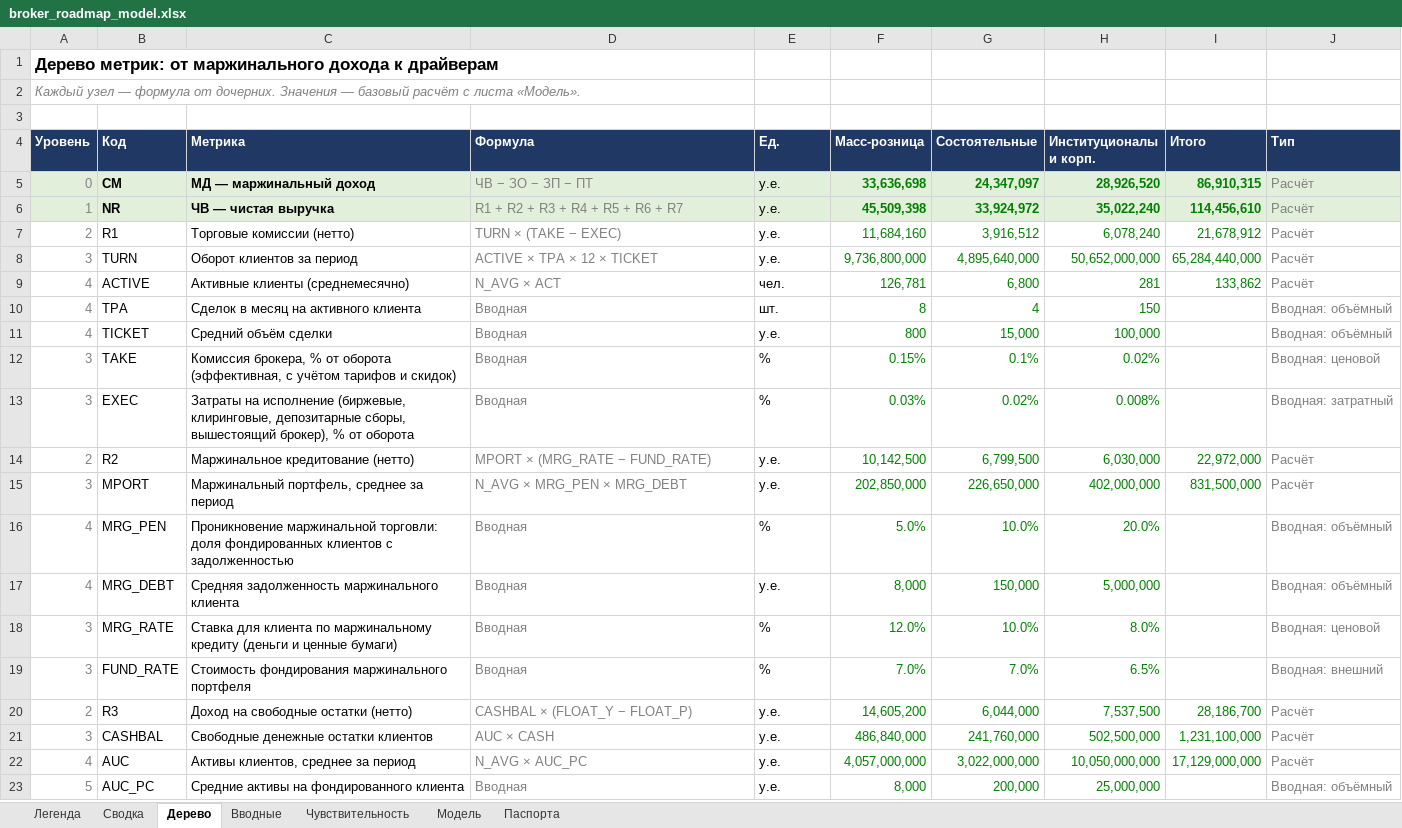
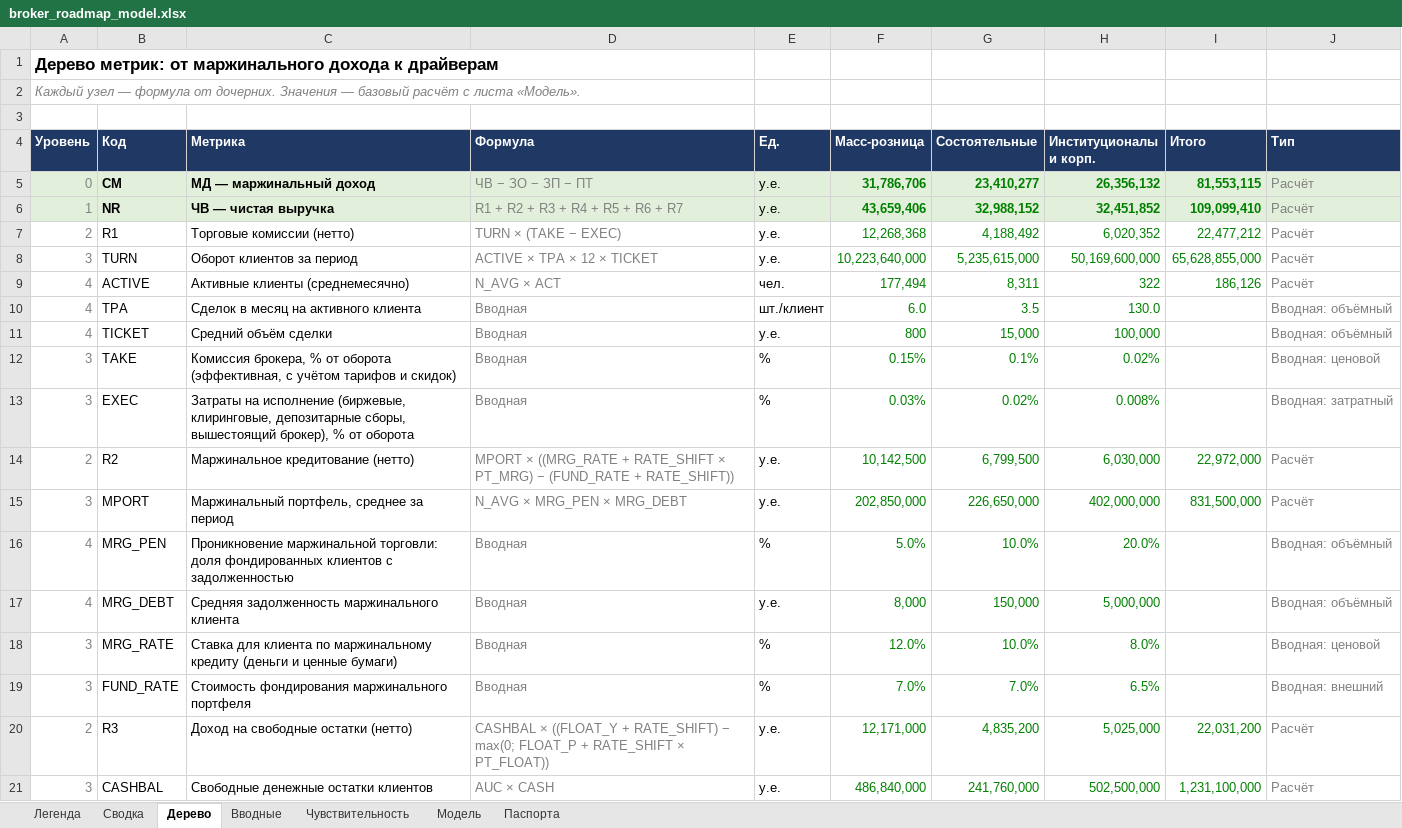
Before and after one commit to eek-eek/pet_projects, an Excel workbook: broker-roadmap/broker_roadmap_model.xlsx, sheet Дерево, drawn as a sheet; only a part is shown; the shorter side is filled out with more unchanged rows; values as stored, in another font and other column widths than the file's, no borders; the diff covers the shown part only; the diff names each change by its address in the sheet, - before the commit and + after, or states it on an @@ line.

```diff
--- a/broker-roadmap/broker_roadmap_model.xlsx (sheet Дерево)
+++ b/broker-roadmap/broker_roadmap_model.xlsx (sheet Дерево)
-F5 (Масс-розница): 33,636,698
+F5 (Масс-розница): 31,786,706
-G5 (Состоятельные): 24,347,097
+G5 (Состоятельные): 23,410,277
-H5 (Институционалы и корп.): 28,926,520
+H5 (Институционалы и корп.): 26,356,132
-I5 (Итого): 86,910,315
+I5 (Итого): 81,553,115
-F6 (Масс-розница): 45,509,398
+F6 (Масс-розница): 43,659,406
-G6 (Состоятельные): 33,924,972
+G6 (Состоятельные): 32,988,152
-H6 (Институционалы и корп.): 35,022,240
+H6 (Институционалы и корп.): 32,451,852
-I6 (Итого): 114,456,610
+I6 (Итого): 109,099,410
-F7 (Масс-розница): 11,684,160
+F7 (Масс-розница): 12,268,368
-G7 (Состоятельные): 3,916,512
+G7 (Состоятельные): 4,188,492
-H7 (Институционалы и корп.): 6,078,240
+H7 (Институционалы и корп.): 6,020,352
-I7 (Итого): 21,678,912
+I7 (Итого): 22,477,212
-F8 (Масс-розница): 9,736,800,000
+F8 (Масс-розница): 10,223,640,000
-G8 (Состоятельные): 4,895,640,000
+G8 (Состоятельные): 5,235,615,000
-H8 (Институционалы и корп.): 50,652,000,000
+H8 (Институционалы и корп.): 50,169,600,000
-I8 (Итого): 65,284,440,000
+I8 (Итого): 65,628,855,000
-F9 (Масс-розница): 126,781
+F9 (Масс-розница): 177,494
-G9 (Состоятельные): 6,800
+G9 (Состоятельные): 8,311
-H9 (Институционалы и корп.): 281
+H9 (Институционалы и корп.): 322
-I9 (Итого): 133,862
+I9 (Итого): 186,126
-E10 (Ед.): шт.
+E10 (Ед.): шт./клиент
-F10 (Масс-розница): 8
+F10 (Масс-розница): 6.0
-G10 (Состоятельные): 4
+G10 (Состоятельные): 3.5
-H10 (Институционалы и корп.): 150
+H10 (Институционалы и корп.): 130.0
-D14 (Формула): MPORT × (MRG_RATE − FUND_RATE)
+D14 (Формула): MPORT × ((MRG_RATE + RATE_SHIFT × PT_MRG) − (FUND_RATE + RATE_SHIFT))
-D20 (Формула): CASHBAL × (FLOAT_Y − FLOAT_P)
+D20 (Формула): CASHBAL × ((FLOAT_Y + RATE_SHIFT) − max(0; FLOAT_P + RATE_SHIFT × PT_FLOAT))
-F20 (Масс-розница): 14,605,200
+F20 (Масс-розница): 12,171,000
-G20 (Состоятельные): 6,044,000
+G20 (Состоятельные): 4,835,200
-H20 (Институционалы и корп.): 7,537,500
+H20 (Институционалы и корп.): 5,025,000
-I20 (Итого): 28,186,700
+I20 (Итого): 22,031,200
```
Also changed, not shown: 44 edited cells elsewhere in this sheet, sheet Сводка, sheet Чувствительность, sheet Модель, sheet Вводные, sheet Легенда, sheet Паспорта, formulas that keep their value, hidden cells, 3 other files.
